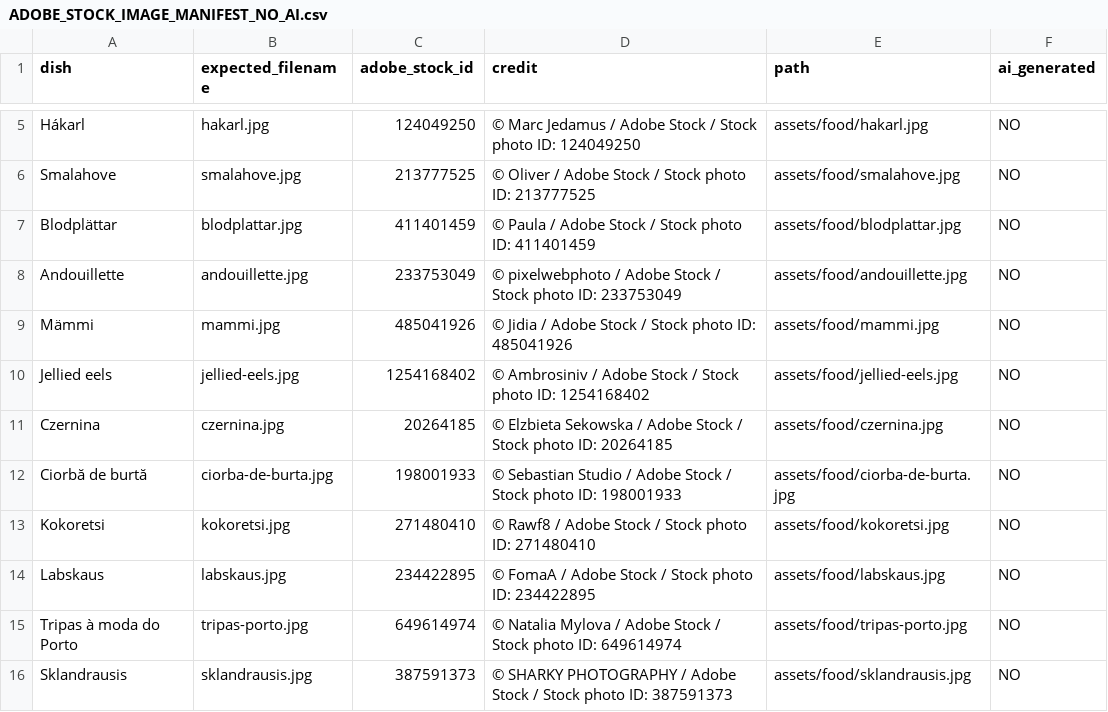
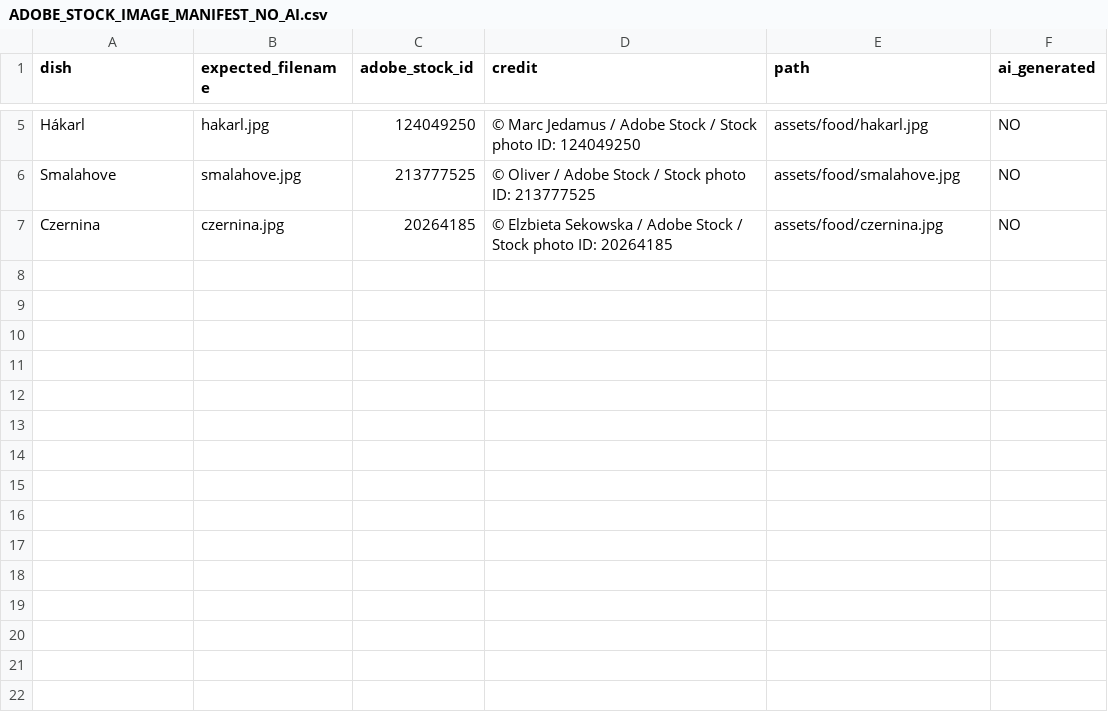
Before and after one commit to nauver/traditions, a CSV file: ADOBE_STOCK_IMAGE_MANIFEST_NO_AI.csv, drawn as a sheet; only a part is shown, gaps mark what is left out.

```diff
--- a/ADOBE_STOCK_IMAGE_MANIFEST_NO_AI.csv
+++ b/ADOBE_STOCK_IMAGE_MANIFEST_NO_AI.csv
@@ -6,11 +6,2 @@ Hákarl,hakarl.jpg,124049250,© Marc Jedamus / Adobe Stock / Stock photo ID: 124
 Smalahove,smalahove.jpg,213777525,© Oliver / Adobe Stock / Stock photo ID: 213777525,assets/food/smalahove.jpg,NO
-Blodplättar,blodplattar.jpg,411401459,© Paula / Adobe Stock / Stock photo ID: 411401459,assets/food/blodplattar.jpg,NO
-Andouillette,andouillette.jpg,233753049,© pixelwebphoto / Adobe Stock / Stock photo ID: 233753049,assets/food/andouillette.jpg,NO
-Mämmi,mammi.jpg,485041926,© Jidia / Adobe Stock / Stock photo ID: 485041926,assets/food/mammi.jpg,NO
-Jellied eels,jellied-eels.jpg,1254168402,© Ambrosiniv / Adobe Stock / Stock photo ID: 1254168402,assets/food/jellied-eels.jpg,NO
 Czernina,czernina.jpg,20264185,© Elzbieta Sekowska / Adobe Stock / Stock photo ID: 20264185,assets/food/czernina.jpg,NO
-Ciorbă de burtă,ciorba-de-burta.jpg,198001933,© Sebastian Studio / Adobe Stock / Stock photo ID: 198001933,assets/food/ciorba-de-burta.jpg,NO
-Kokoretsi,kokoretsi.jpg,271480410,© Rawf8 / Adobe Stock / Stock photo ID: 271480410,assets/food/kokoretsi.jpg,NO
-Labskaus,labskaus.jpg,234422895,© FomaA / Adobe Stock / Stock photo ID: 234422895,assets/food/labskaus.jpg,NO
-Tripas à moda do Porto,tripas-porto.jpg,649614974,© Natalia Mylova / Adobe Stock / Stock photo ID: 649614974,assets/food/tripas-porto.jpg,NO
-Sklandrausis,sklandrausis.jpg,387591373,© SHARKY PHOTOGRAPHY / Adobe Stock / Stock photo ID: 387591373,assets/food/sklandrausis.jpg,NO
```
Also changed, not shown: 6 other files.
